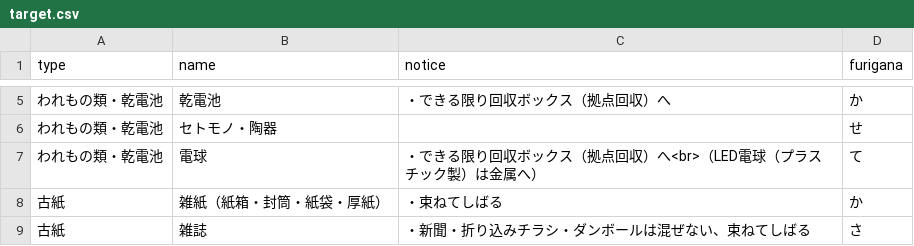
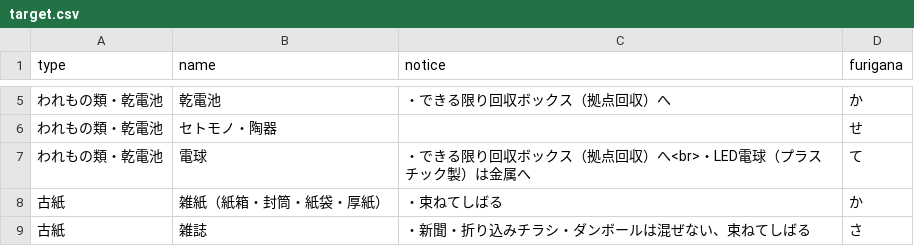
Before and after one commit to itoushi5374/5374, a CSV file: data/target.csv, drawn as a sheet; only a part is shown, gaps mark what is left out.

Commit message:
Update target.csv

```diff
--- a/data/target.csv
+++ b/data/target.csv
@@ -6,3 +6,3 @@ type,name,notice,furigana
 われもの類・乾電池,セトモノ・陶器,,せ
-われもの類・乾電池,電球,・できる限り回収ボックス（拠点回収）へ<br>（LED電球（プラスチック製）は金属へ）,て
+われもの類・乾電池,電球,・できる限り回収ボックス（拠点回収）へ<br>・LED電球（プラスチック製）は金属へ,て
 古紙,雑紙（紙箱・封筒・紙袋・厚紙）,・束ねてしばる,か
```
